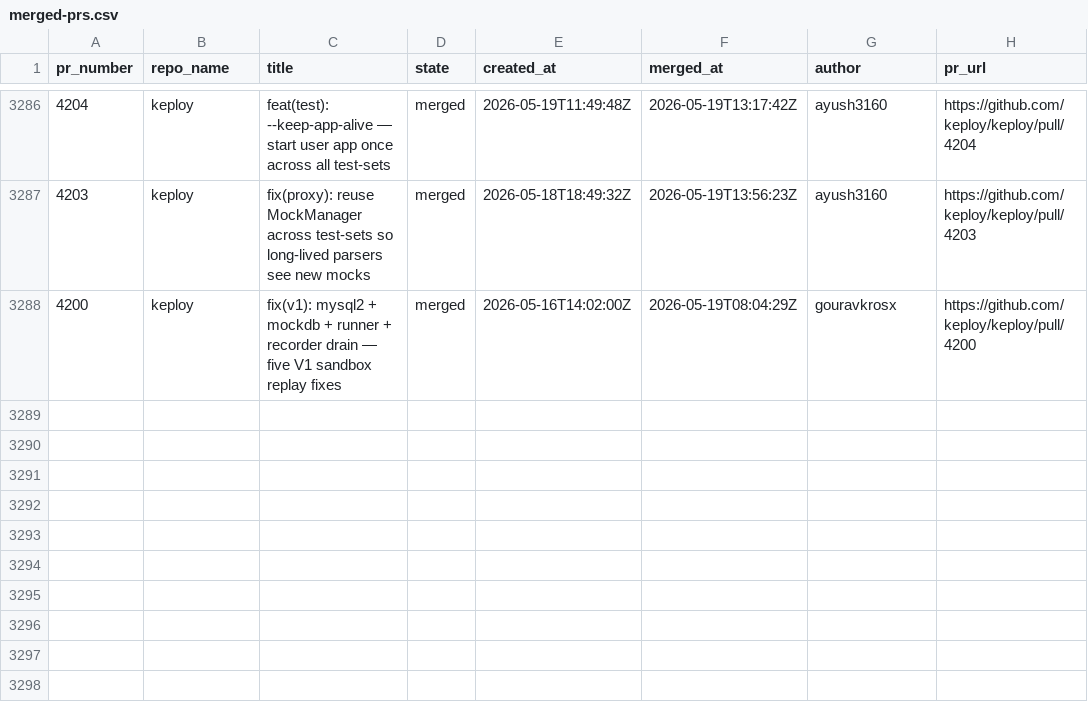
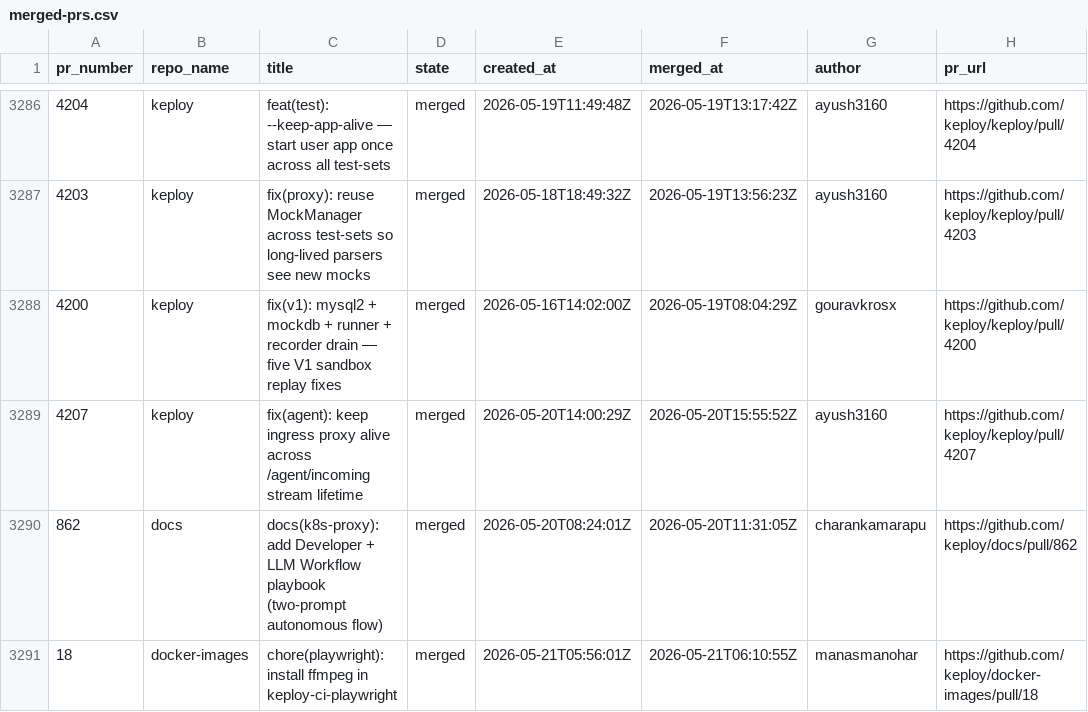
Before and after one commit to kirti763/keploy-flask-demo, a CSV file: data/merged-prs.csv, drawn as a sheet; only a part is shown, gaps mark what is left out.

```diff
--- a/data/merged-prs.csv
+++ b/data/merged-prs.csv
@@ -3288 +3288,4 @@ pr_number,repo_name,title,state,created_at,merged_at,author,pr_url
 4200,keploy,fix(v1): mysql2 + mockdb + runner + recorder drain — five V1 sandbox replay fixes,merged,2026-05-16T14:02:00Z,2026-05-19T08:04:29Z,gouravkrosx,https://github.com/keploy/keploy/pull/4200
+4207,keploy,fix(agent): keep ingress proxy alive across /agent/incoming stream lifetime,merged,2026-05-20T14:00:29Z,2026-05-20T15:55:52Z,ayush3160,https://github.com/keploy/keploy/pull/4207
+862,docs,docs(k8s-proxy): add Developer + LLM Workflow playbook (two-prompt autonomous flow),merged,2026-05-20T08:24:01Z,2026-05-20T11:31:05Z,charankamarapu,https://github.com/keploy/docs/pull/862
+18,docker-images,chore(playwright): install ffmpeg in keploy-ci-playwright,merged,2026-05-21T05:56:01Z,2026-05-21T06:10:55Z,manasmanohar,https://github.com/keploy/docker-images/pull/18
```
